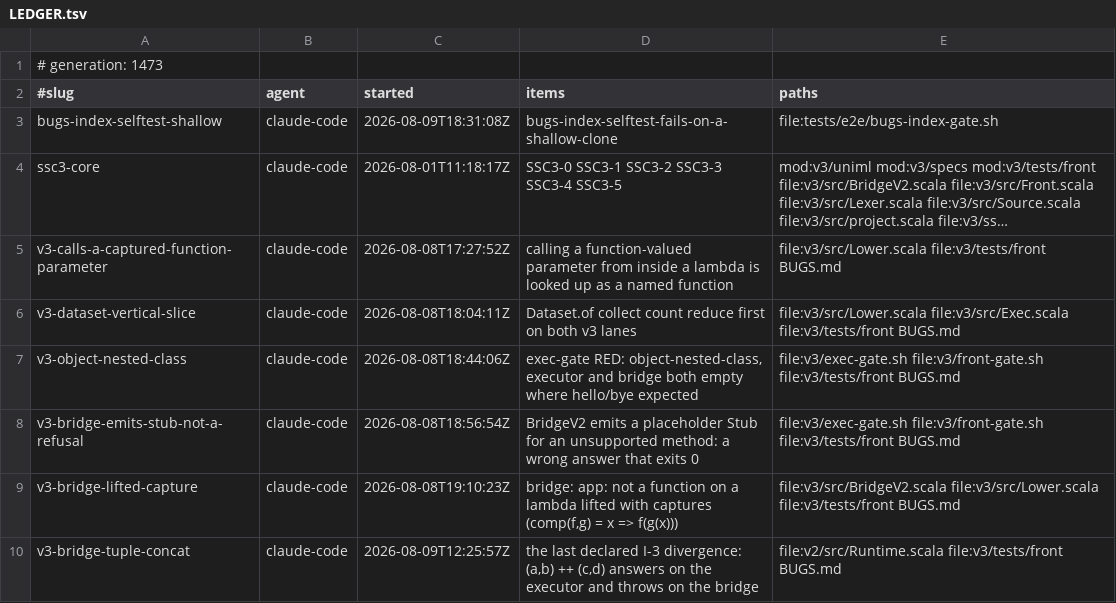
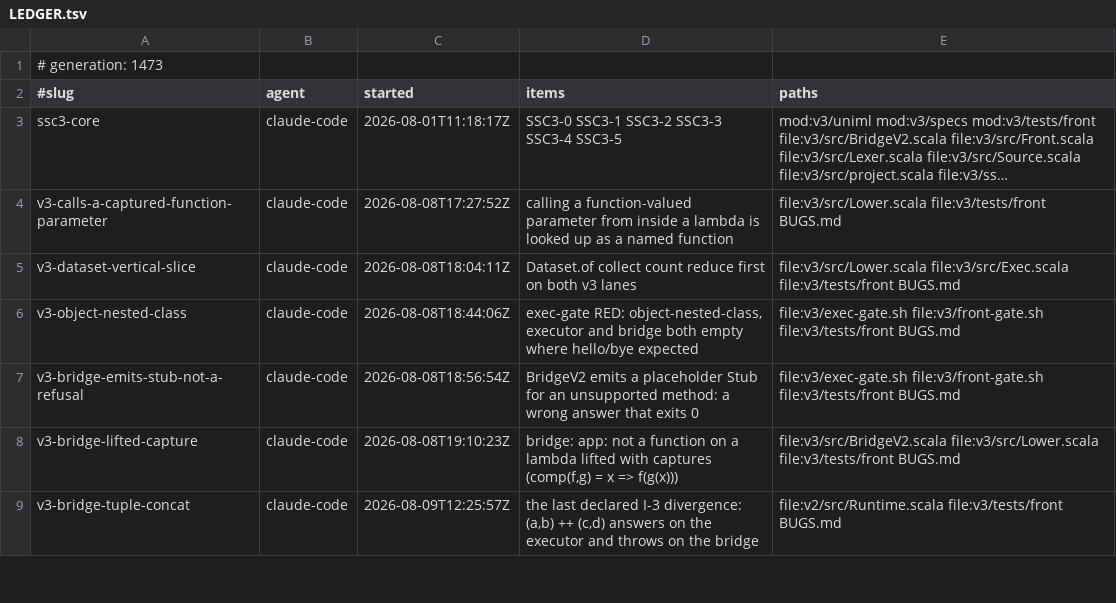
Before and after one commit to sergey-scherbina/scalascript, a TSV file: .work/active/LEDGER.tsv, drawn as a sheet; only a part is shown; long unchanged cells end in …; the diff names each change by its address in the sheet, - before the commit and + after, or states it on an @@ line.

Commit message:
release-claim: bugs-index-selftest-shallow [evidence: level 3]
main was red on every push for an hour, on a self-test asserting a check that a
shallow clone deliberately skips. CI checks out shallow, so it could never pass
there. Narrowed to the same condition the check uses, and the negative control
run: with the report switched off in a FULL clone the assertion still fails, so
it is narrowed rather than disabled.

Reproduced with `git clone --depth 1` before touching anything — without that
control "the gate found something" and "the gate cannot run here" read the same
in the log, and I would have been debugging my own commits, which is where the
red was pointing.

```diff
--- a/.work/active/LEDGER.tsv
+++ b/.work/active/LEDGER.tsv
-row 3: bugs-index-selftest-shallow | claude-code | 2026-08-09T18:31:08Z | bugs-index-selftest-fails-on-a-shallow-clone | file:tests/e2e/bugs-index-gate.sh
```
Also changed, not shown: 1 other file.
